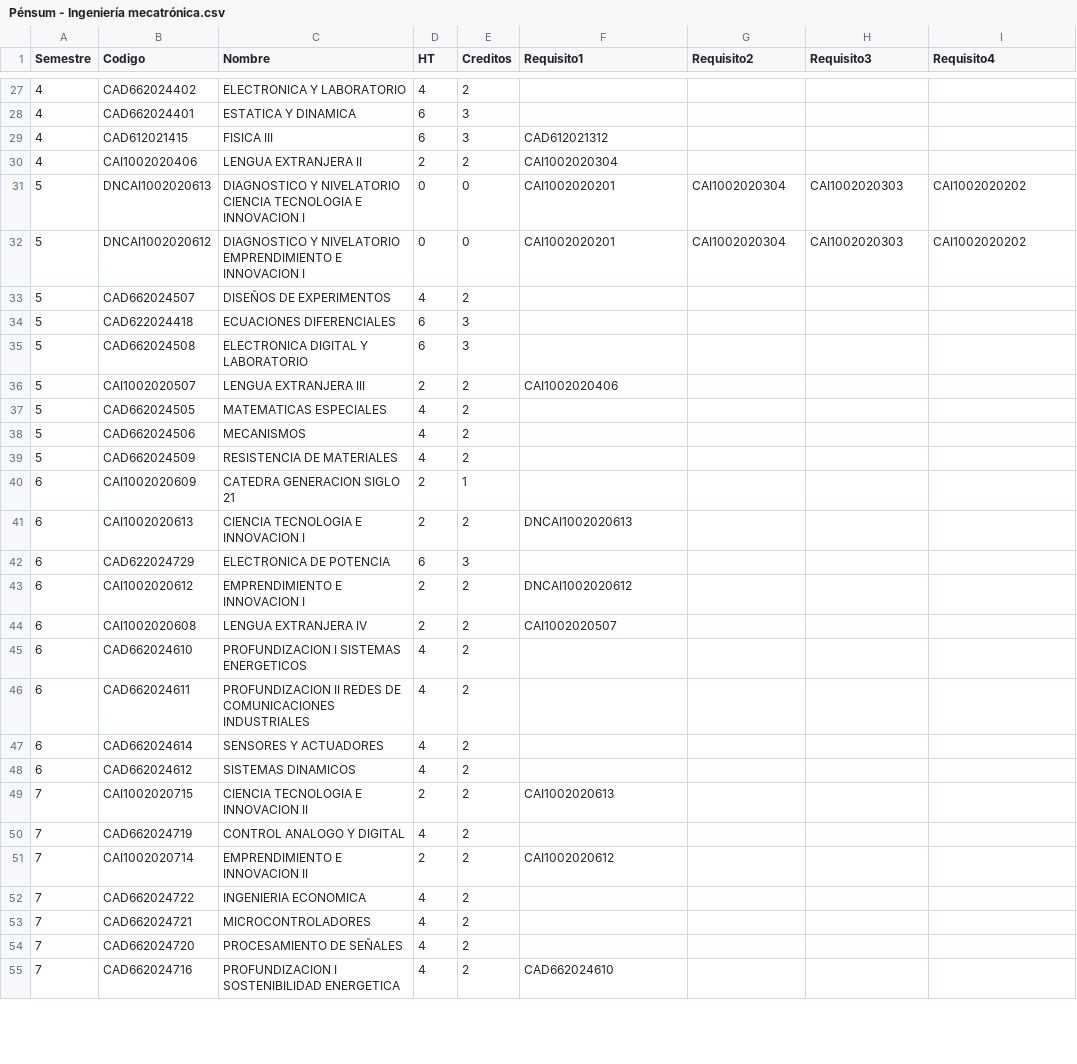
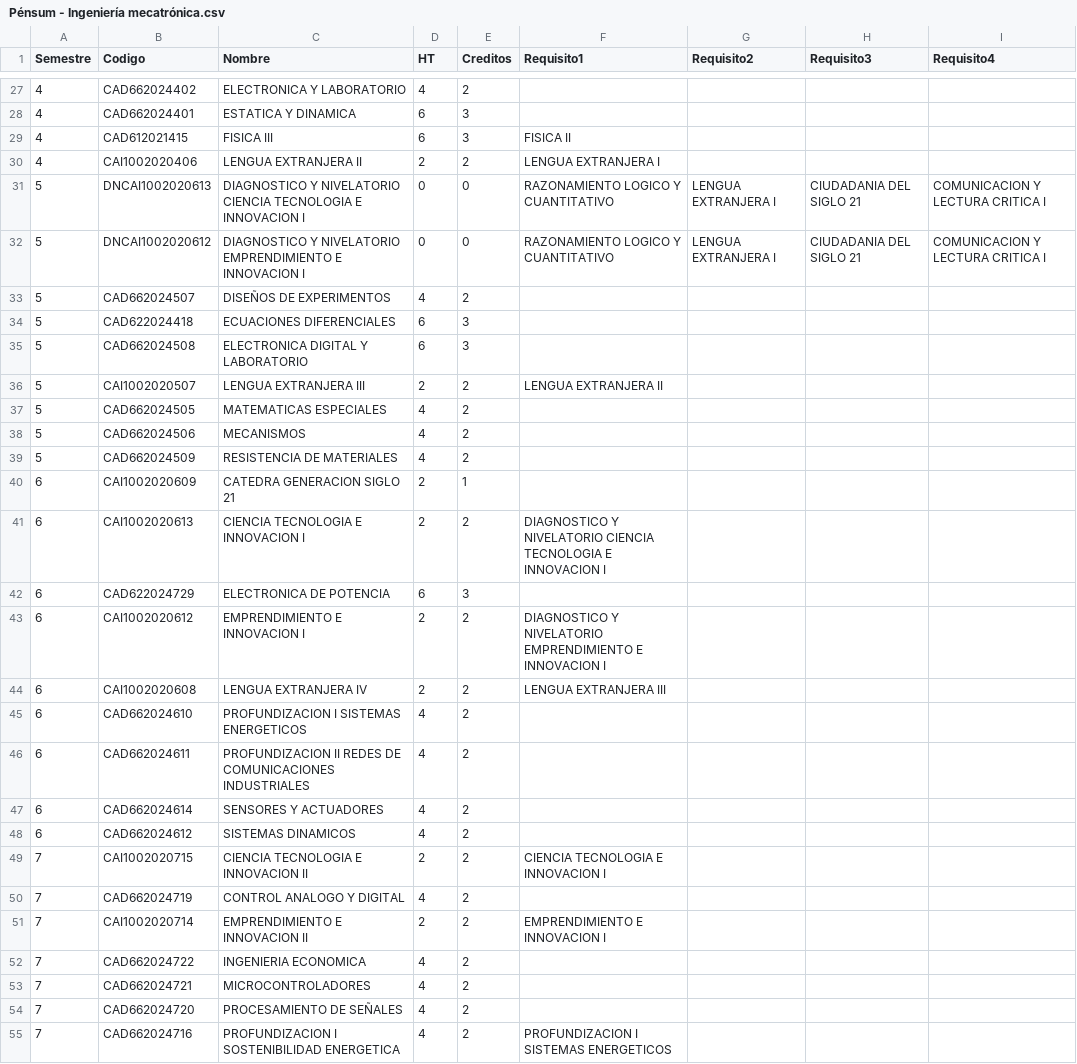
Before and after one commit to Bairon1016/UniguIA, a CSV file: Pénsum - Ingeniería mecatrónica.csv, drawn as a sheet; only a part is shown, gaps mark what is left out; the diff covers the shown part only.

Commit message:
Normalización dataset mecatrónica

```diff
--- a/Pénsum - Ingeniería mecatrónica.csv
+++ b/Pénsum - Ingeniería mecatrónica.csv
@@ -28,6 +28,6 @@ Semestre;Codigo;Nombre;HT;Creditos;Requisito1;Requisito2;Requisito3;Requisito4
 4;CAD662024401;ESTATICA Y DINAMICA;6;3;;;;
-4;CAD612021415;FISICA III;6;3;CAD612021312;;;
-4;CAI1002020406;LENGUA EXTRANJERA II;2;2;CAI1002020304;;;
-5;DNCAI1002020613;DIAGNOSTICO Y NIVELATORIO CIENCIA TECNOLOGIA E INNOVACION I;0;0;CAI1002020201;CAI1002020304;CAI1002020303;CAI1002020202
-5;DNCAI1002020612;DIAGNOSTICO Y NIVELATORIO EMPRENDIMIENTO E INNOVACION I;0;0;CAI1002020201;CAI1002020304;CAI1002020303;CAI1002020202
+4;CAD612021415;FISICA III;6;3;FISICA II;;;
+4;CAI1002020406;LENGUA EXTRANJERA II;2;2;LENGUA EXTRANJERA I;;;
+5;DNCAI1002020613;DIAGNOSTICO Y NIVELATORIO CIENCIA TECNOLOGIA E INNOVACION I;0;0;RAZONAMIENTO LOGICO Y CUANTITATIVO;LENGUA EXTRANJERA I;CIUDADANIA DEL SIGLO 21;COMUNICACION Y LECTURA CRITICA I
+5;DNCAI1002020612;DIAGNOSTICO Y NIVELATORIO EMPRENDIMIENTO E INNOVACION I;0;0;RAZONAMIENTO LOGICO Y CUANTITATIVO;LENGUA EXTRANJERA I;CIUDADANIA DEL SIGLO 21;COMUNICACION Y LECTURA CRITICA I
 5;CAD662024507;DISEÑOS DE EXPERIMENTOS;4;2;;;;
@@ -35,3 +35,3 @@ Semestre;Codigo;Nombre;HT;Creditos;Requisito1;Requisito2;Requisito3;Requisito4
 5;CAD662024508;ELECTRONICA DIGITAL Y LABORATORIO;6;3;;;;
-5;CAI1002020507;LENGUA EXTRANJERA III;2;2;CAI1002020406;;;
+5;CAI1002020507;LENGUA EXTRANJERA III;2;2;LENGUA EXTRANJERA II;;;
 5;CAD662024505;MATEMATICAS ESPECIALES;4;2;;;;
@@ -40,6 +40,6 @@ Semestre;Codigo;Nombre;HT;Creditos;Requisito1;Requisito2;Requisito3;Requisito4
 6;CAI1002020609;CATEDRA GENERACION SIGLO 21;2;1;;;;
-6;CAI1002020613;CIENCIA TECNOLOGIA E INNOVACION I;2;2;DNCAI1002020613;;;
+6;CAI1002020613;CIENCIA TECNOLOGIA E INNOVACION I;2;2;DIAGNOSTICO Y NIVELATORIO CIENCIA TECNOLOGIA E INNOVACION I;;;
 6;CAD622024729;ELECTRONICA DE POTENCIA;6;3;;;;
-6;CAI1002020612;EMPRENDIMIENTO E INNOVACION I;2;2;DNCAI1002020612;;;
-6;CAI1002020608;LENGUA EXTRANJERA IV;2;2;CAI1002020507;;;
+6;CAI1002020612;EMPRENDIMIENTO E INNOVACION I;2;2;DIAGNOSTICO Y NIVELATORIO EMPRENDIMIENTO E INNOVACION I;;;
+6;CAI1002020608;LENGUA EXTRANJERA IV;2;2;LENGUA EXTRANJERA III;;;
 6;CAD662024610;PROFUNDIZACION I SISTEMAS ENERGETICOS;4;2;;;;
@@ -48,5 +48,5 @@ Semestre;Codigo;Nombre;HT;Creditos;Requisito1;Requisito2;Requisito3;Requisito4
 6;CAD662024612;SISTEMAS DINAMICOS;4;2;;;;
-7;CAI1002020715;CIENCIA TECNOLOGIA E INNOVACION II;2;2;CAI1002020613;;;
+7;CAI1002020715;CIENCIA TECNOLOGIA E INNOVACION II;2;2;CIENCIA TECNOLOGIA E INNOVACION I;;;
 7;CAD662024719;CONTROL ANALOGO Y DIGITAL;4;2;;;;
-7;CAI1002020714;EMPRENDIMIENTO E INNOVACION II;2;2;CAI1002020612;;;
+7;CAI1002020714;EMPRENDIMIENTO E INNOVACION II;2;2;EMPRENDIMIENTO E INNOVACION I;;;
 7;CAD662024722;INGENIERIA ECONOMICA;4;2;;;;
@@ -54,2 +54,2 @@ Semestre;Codigo;Nombre;HT;Creditos;Requisito1;Requisito2;Requisito3;Requisito4
 7;CAD662024720;PROCESAMIENTO DE SEÑALES;4;2;;;;
-7;CAD662024716;PROFUNDIZACION I SOSTENIBILIDAD ENERGETICA;4;2;CAD662024610;;;
+7;CAD662024716;PROFUNDIZACION I SOSTENIBILIDAD ENERGETICA;4;2;PROFUNDIZACION I SISTEMAS ENERGETICOS;;;
```
Also changed, not shown: 15 edited cells elsewhere in this file.
